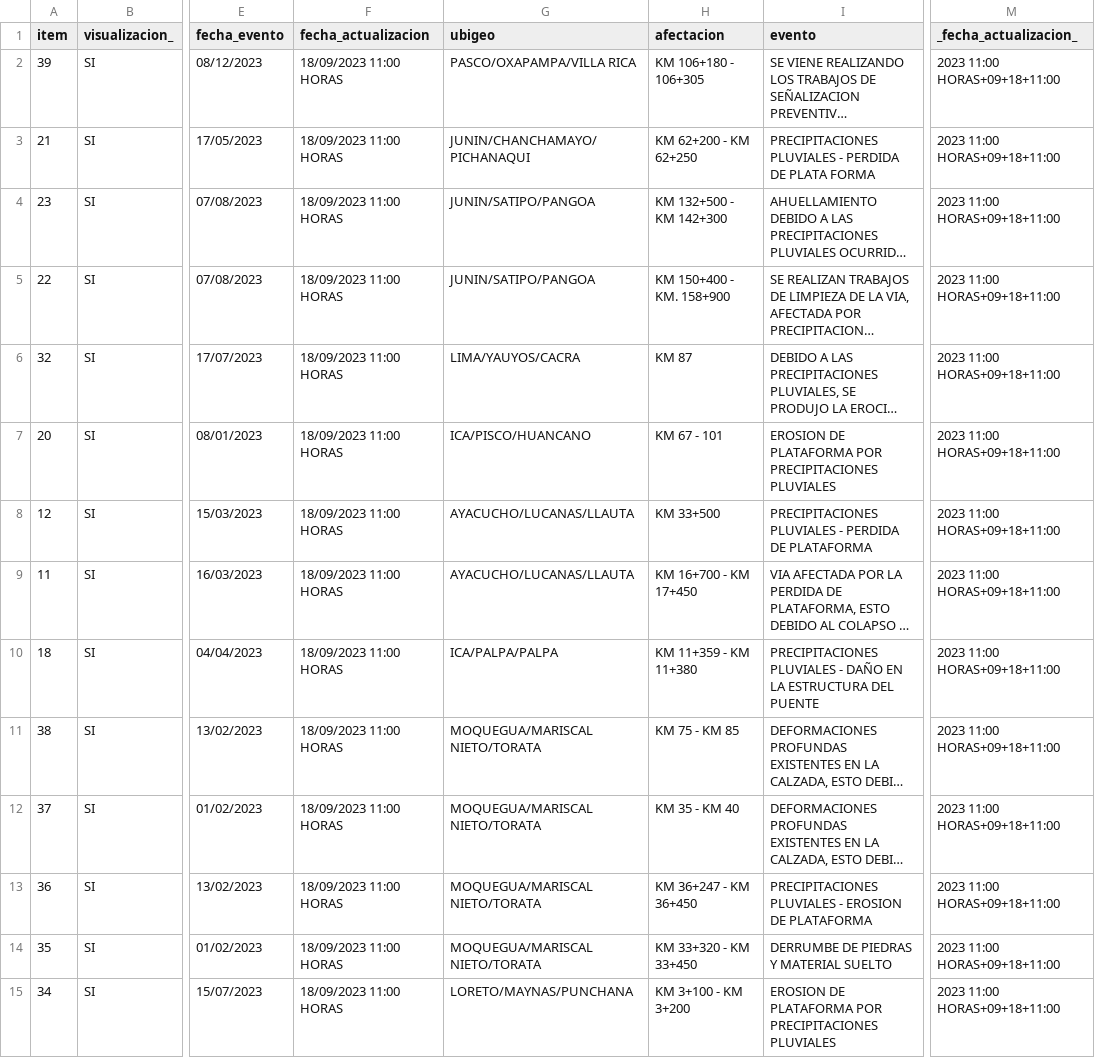
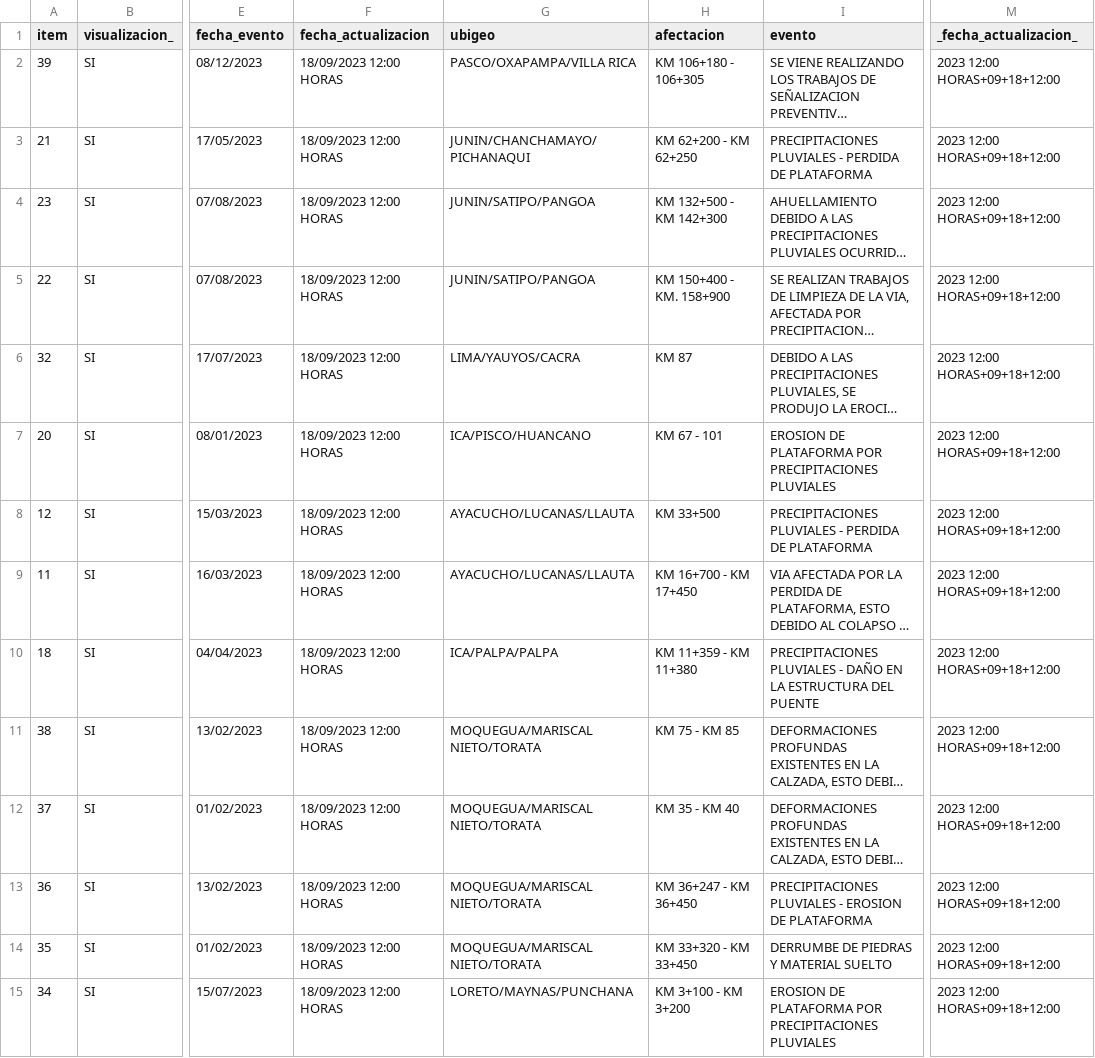
Before and after one commit to annaabsi/scraper-sutran, a CSV file: resultados_flourish/resultados_climatologico_flourish.csv, drawn as a sheet; only a part is shown, gaps mark what is left out; long unchanged cells end in …; the diff covers the shown part only; the diff names each change by its address in the sheet, - before the commit and + after, or states it on an @@ line.

```diff
--- a/resultados_flourish/resultados_climatologico_flourish.csv
+++ b/resultados_flourish/resultados_climatologico_flourish.csv
-F2:F15 (fecha_actualizacion): 18/09/2023 11:00 HORAS
+F2:F15 (fecha_actualizacion): 18/09/2023 12:00 HORAS
-M2:M15 (_fecha_actualizacion_): 2023 11:00 HORAS+09+18+11:00
+M2:M15 (_fecha_actualizacion_): 2023 12:00 HORAS+09+18+12:00
-I3 (evento): …PERDIDA DE PLATA FORMA
+I3 (evento): …PERDIDA DE PLATAFORMA
```
Also changed, not shown: 56 edited cells elsewhere in this file, 2 other files.
